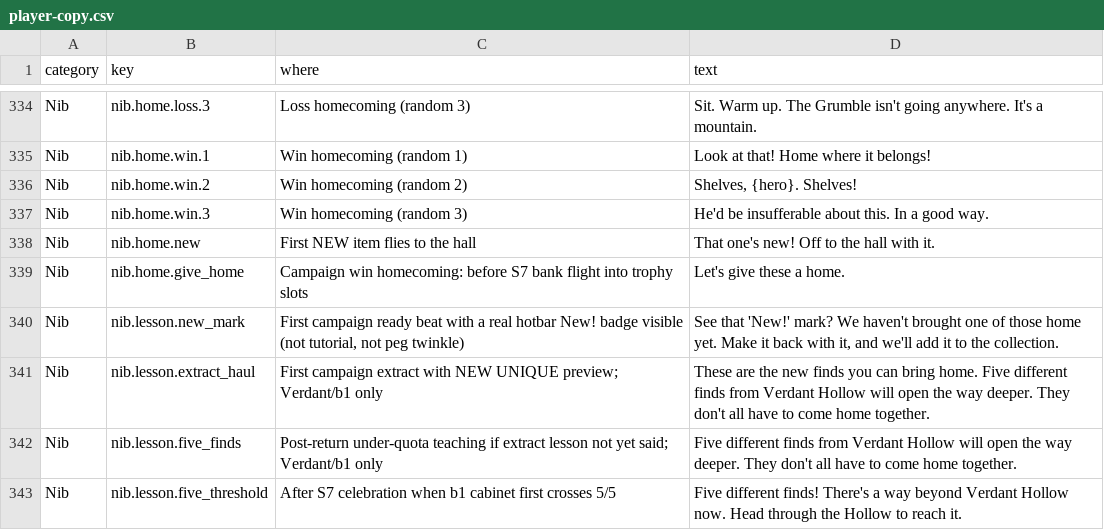
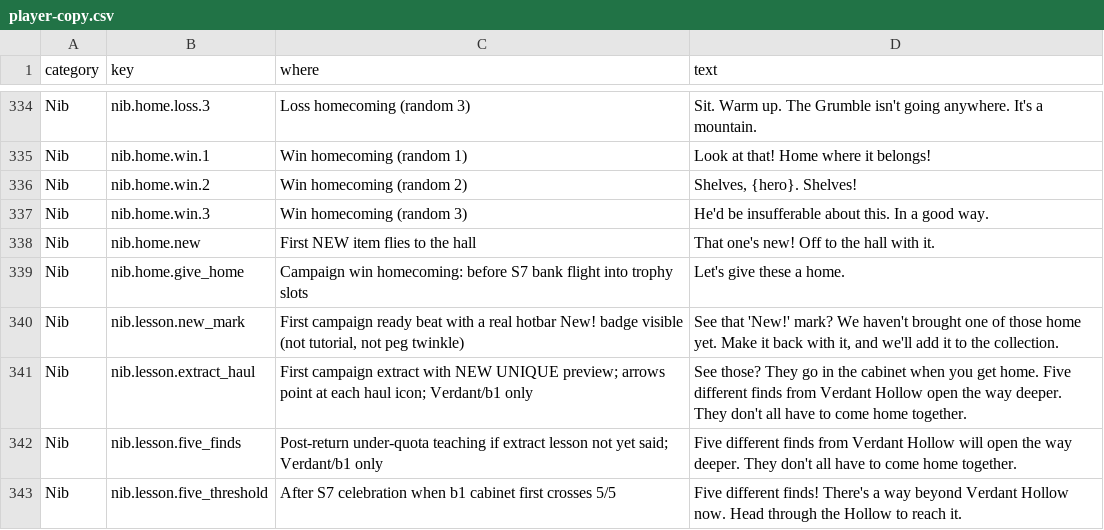
Before and after one commit to Nathan-Elequin/swipe, a CSV file: data/player-copy.csv, drawn as a sheet; only a part is shown, gaps mark what is left out.

```diff
--- a/data/player-copy.csv
+++ b/data/player-copy.csv
@@ -343,3 +343,3 @@ Nib,nib.home.give_home,Campaign win homecoming: before S7 bank flight into troph
 Nib,nib.lesson.new_mark,"First campaign ready beat with a real hotbar New! badge visible (not tutorial, not peg twinkle)","See that 'New!' mark? We haven't brought one of those home yet. Make it back with it, and we'll add it to the collection."
-Nib,nib.lesson.extract_haul,First campaign extract with NEW UNIQUE preview; Verdant/b1 only,These are the new finds you can bring home. Five different finds from Verdant Hollow will open the way deeper. They don't all have to come home together.
+Nib,nib.lesson.extract_haul,First campaign extract with NEW UNIQUE preview; arrows point at each haul icon; Verdant/b1 only,See those? They go in the cabinet when you get home. Five different finds from Verdant Hollow open the way deeper. They don't all have to come home together.
 Nib,nib.lesson.five_finds,Post-return under-quota teaching if extract lesson not yet said; Verdant/b1 only,Five different finds from Verdant Hollow will open the way deeper. They don't all have to come home together.
```
Also changed, not shown: 5 other files.
